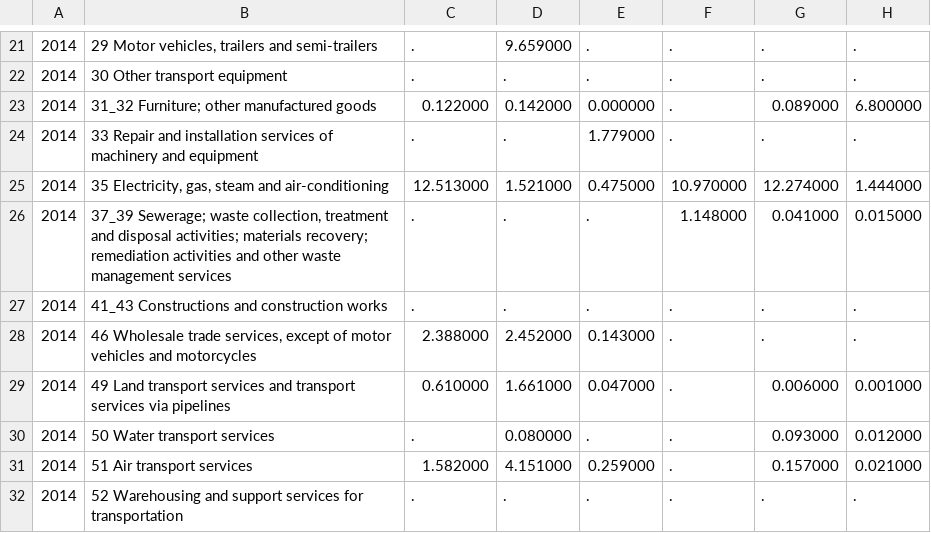
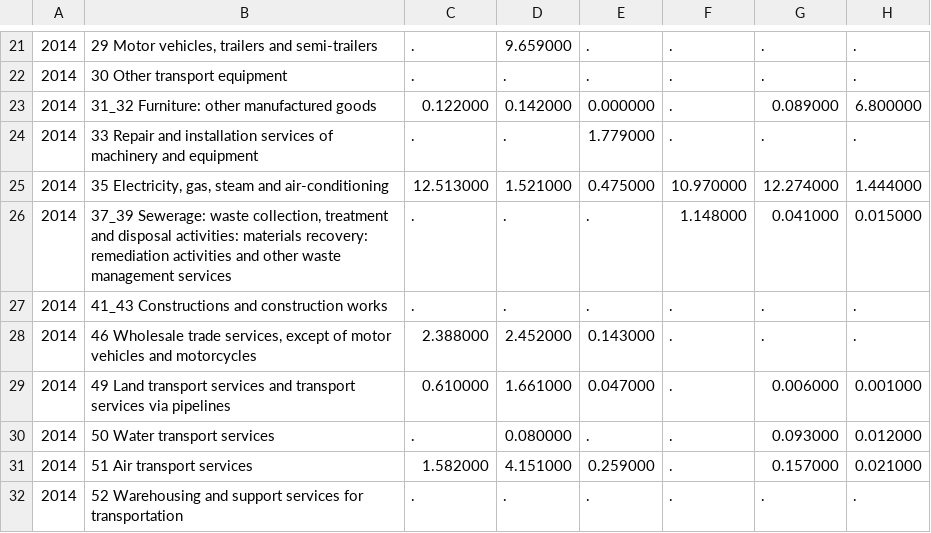
Before and after one commit to pttry/alta, a CSV file: rawdata/Imports use table at basic prices_Rawdata.csv, drawn as a sheet; only a part is shown, gaps mark what is left out; the diff covers the shown part only; the diff names each change by its address in the sheet, - before the commit and + after, or states it on an @@ line.

```diff
--- a/rawdata/Imports use table at basic prices_Rawdata.csv
+++ b/rawdata/Imports use table at basic prices_Rawdata.csv
-B23: 31_32 Furniture; other manufactured goods
+B23: 31_32 Furniture: other manufactured goods
-B26: 37_39 Sewerage; waste collection, treatment and disposal activities; materials recovery; remediation activities…
+B26: 37_39 Sewerage: waste collection, treatment and disposal activities: materials recovery: remediation activities…
```
Also changed, not shown: 1 added row and 10 edited cells elsewhere in this file, rawdata/Use table at basic prices_Rawdata.csv, 28 other files.
